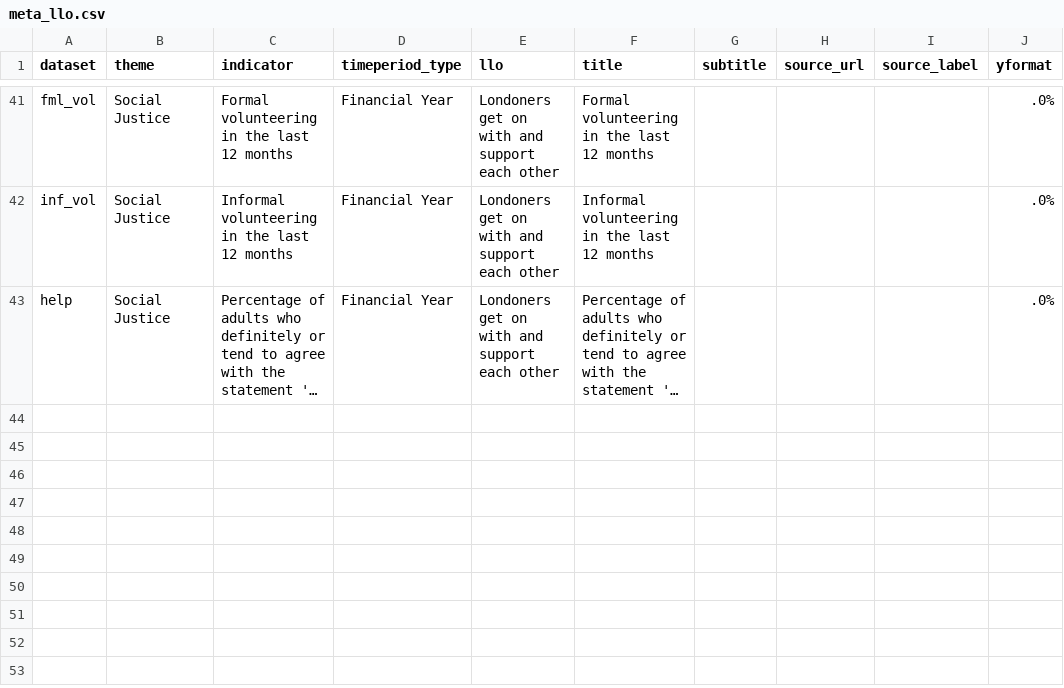
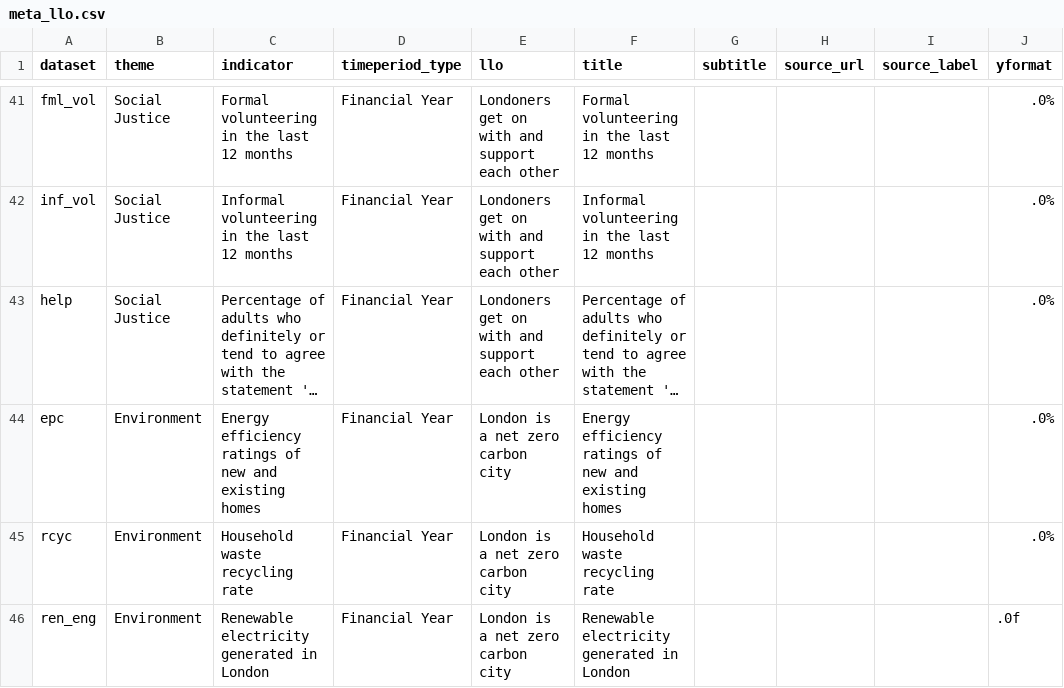
Before and after one commit to joeheywood/llo_state_london_data, a CSV file: data/meta_llo.csv, drawn as a sheet; only a part is shown, gaps mark what is left out; long unchanged cells end in …; the diff names each change by its address in the sheet, - before the commit and + after, or states it on an @@ line.

Commit message:
updated meta

```diff
--- a/data/meta_llo.csv
+++ b/data/meta_llo.csv
+row 44: epc | Environment | Energy efficiency ratings of new and existing homes | Financial Year | London is a net zero carbon city | Energy efficiency ratings of new and existing homes |  |  |  | .0%
+row 45: rcyc | Environment | Household waste recycling rate | Financial Year | London is a net zero carbon city | Household waste recycling rate |  |  |  | .0%
+row 46: ren_eng | Environment | Renewable electricity generated in London | Financial Year | London is a net zero carbon city | Renewable electricity generated in London |  |  |  | .0f
```
